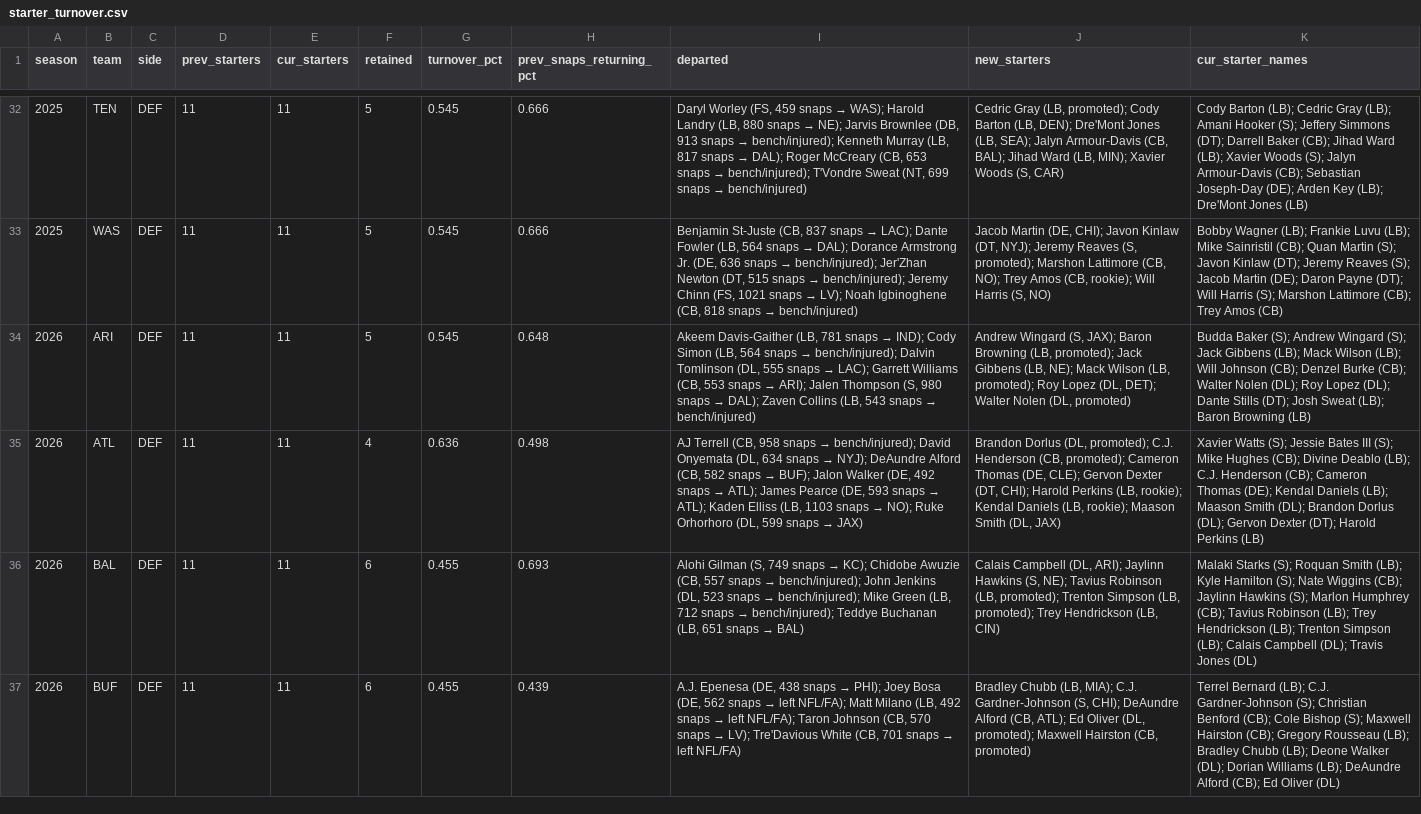
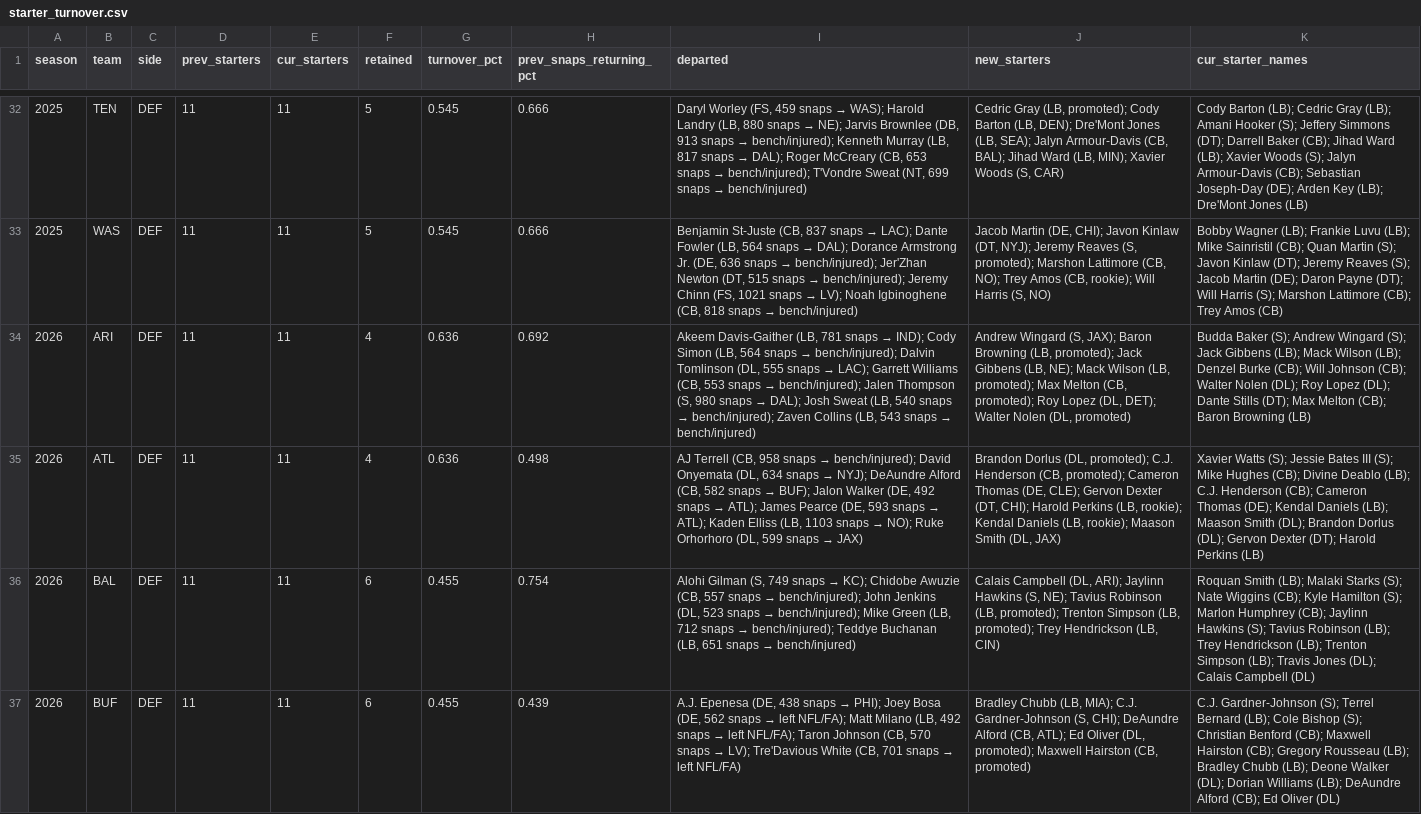
Before and after one commit to 3GO-47/rainman, a CSV file: data/processed/starter_turnover.csv, drawn as a sheet; only a part is shown, gaps mark what is left out; the diff covers the shown part only; the diff names each change by its address in the sheet, - before the commit and + after, or states it on an @@ line.

```diff
--- a/data/processed/starter_turnover.csv
+++ b/data/processed/starter_turnover.csv
-F34 (retained): 5
+F34 (retained): 4
-G34 (turnover_pct): 0.545
+G34 (turnover_pct): 0.636
-H34 (prev_snaps_returning_pct): 0.648
+H34 (prev_snaps_returning_pct): 0.692
@@ I34 (departed): …snaps → ARI); Jalen Thompson (S, 980 snaps → DAL); Zaven Collins… → …snaps → bench/injured); Jalen Thompson (S, 980 snaps → DAL); Josh Sweat (LB, 540 snaps → bench/injured); Zaven Collins… @@
-J34 (new_starters): …(LB, promoted); Roy Lopez…
+J34 (new_starters): …(LB, promoted); Max Melton (CB, promoted); Roy Lopez…
-K34 (cur_starter_names): …Wilson (LB); Will Johnson (CB); Denzel Burke (CB); Walter Nolen (DL); Roy Lopez (DL); Dante Stills (DT); Josh Sweat (LB); Baron Browning…
+K34 (cur_starter_names): …Wilson (LB); Denzel Burke (CB); Will Johnson (CB); Walter Nolen (DL); Roy Lopez (DL); Dante Stills (DT); Max Melton (CB); Baron Browning…
-H36 (prev_snaps_returning_pct): 0.693
+H36 (prev_snaps_returning_pct): 0.754
@@ I36 (departed): …snaps → BAL) → …snaps → bench/injured) @@
-K36 (cur_starter_names): Malaki Starks (S); Roquan Smith (LB); Kyle Hamilton (S); Nate Wiggins (CB); Jaylinn Hawkins (S); Marlon Humphrey (CB); Tavius Robinson (LB); Trey Hendrickson (LB); Trenton Simpson (LB); Calais Campbell (DL); Travis Jones (DL)
+K36 (cur_starter_names): Roquan Smith (LB); Malaki Starks (S); Nate Wiggins (CB); Kyle Hamilton (S); Marlon Humphrey (CB); Jaylinn Hawkins (S); Tavius Robinson (LB); Trey Hendrickson (LB); Trenton Simpson (LB); Travis Jones (DL); Calais Campbell (DL)
-K37 (cur_starter_names): Terrel Bernard (LB); C.J. Gardner-Johnson (S); Christian Benford (CB); Cole Bishop (S); Maxwell Hairston…
+K37 (cur_starter_names): C.J. Gardner-Johnson (S); Terrel Bernard (LB); Cole Bishop (S); Christian Benford (CB); Maxwell Hairston…
```
Also changed, not shown: 171 edited cells elsewhere in this file, data/processed/dvp_weekly.csv, data/processed/matchups_current.csv, 13 other files.
